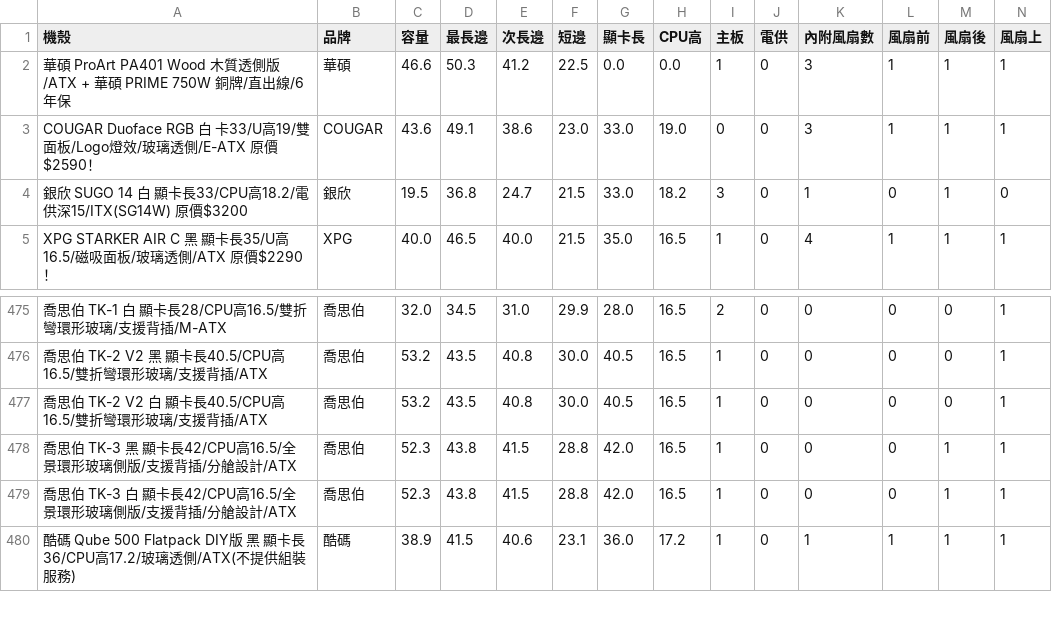
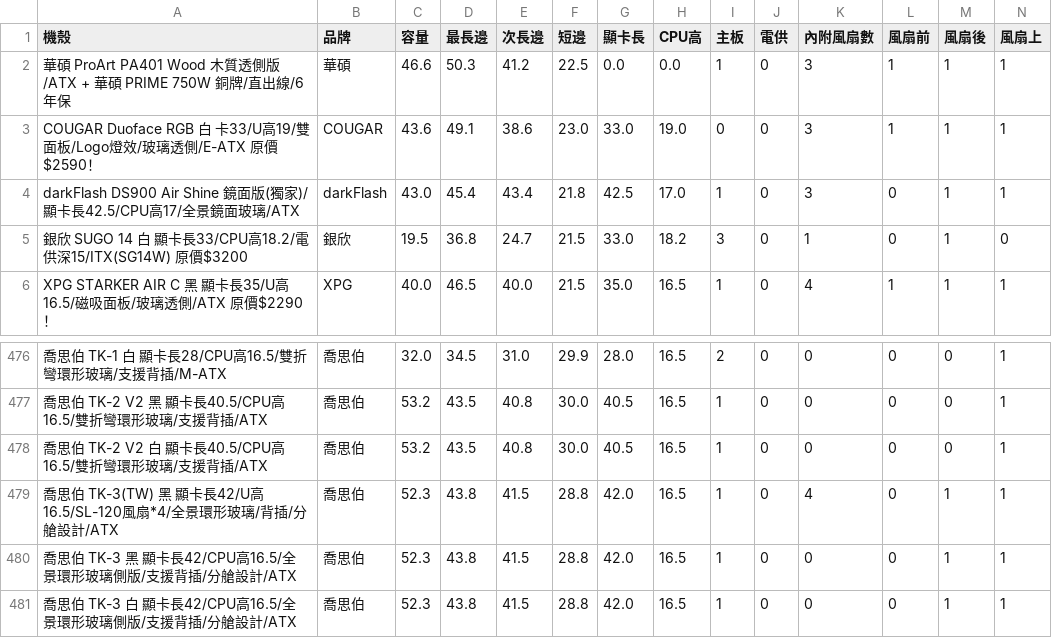
Before and after one commit to douobb/pc_case_data, a CSV file: pc_case.csv, drawn as a sheet; only a part is shown, gaps mark what is left out; the shorter side is filled out with more unchanged rows; rows hold the shown columns only; the diff names each change by its address in the sheet, - before the commit and + after, or states it on an @@ line.

```diff
--- a/pc_case.csv
+++ b/pc_case.csv
+row 4: darkFlash DS900 Air Shine 鏡面版(獨家)/顯卡長42.5/CPU高17/全景鏡面玻璃/ATX | darkFlash | 43.0 | 45.4 | 43.4 | 21.8 | 42.5 | 17.0 | 1 | 0 | 3 | 0 | 1 | 1
+row 479: 喬思伯 TK-3(TW) 黑 顯卡長42/U高16.5/SL-120風扇*4/全景環形玻璃/背插/分艙設計/ATX | 喬思伯 | 52.3 | 43.8 | 41.5 | 28.8 | 42.0 | 16.5 | 1 | 0 | 4 | 0 | 1 | 1
```
Also changed, not shown: 1 other file.
